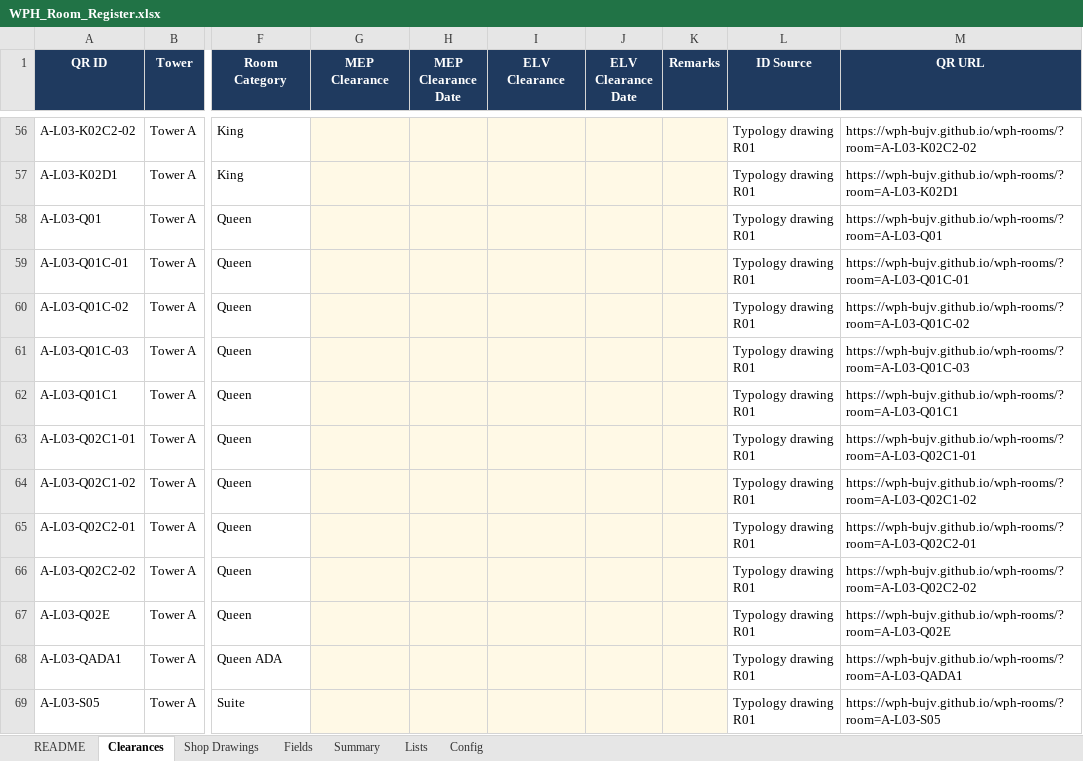
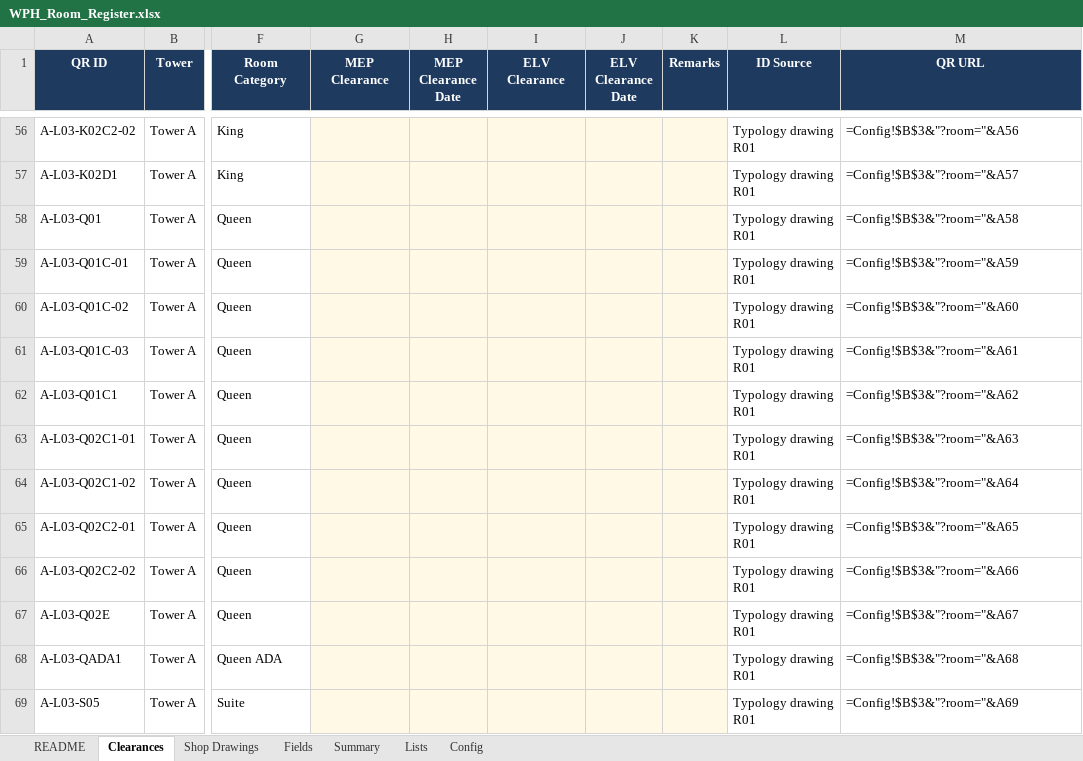
Before and after one commit to wph-bujv/wph-rooms, an Excel workbook: WPH_Room_Register.xlsx, sheet Clearances, drawn as a sheet; only a part is shown, gaps mark what is left out; values as stored, in another font and other column widths than the file's, no borders; formulas without a stored value are shown as written; conditional formats not drawn; the diff covers the shown part only; the diff names each change by its address in the sheet, - before the commit and + after, or states it on an @@ line.

```diff
--- a/WPH_Room_Register.xlsx (sheet Clearances)
+++ b/WPH_Room_Register.xlsx (sheet Clearances)
-M56 (QR URL): https://wph-bujv.github.io/wph-rooms/?room=A-L03-K02C2-02
+M56 (QR URL): =Config!$B$3&"?room="&A56
-M57 (QR URL): https://wph-bujv.github.io/wph-rooms/?room=A-L03-K02D1
+M57 (QR URL): =Config!$B$3&"?room="&A57
-M58 (QR URL): https://wph-bujv.github.io/wph-rooms/?room=A-L03-Q01
+M58 (QR URL): =Config!$B$3&"?room="&A58
-M59 (QR URL): https://wph-bujv.github.io/wph-rooms/?room=A-L03-Q01C-01
+M59 (QR URL): =Config!$B$3&"?room="&A59
-M60 (QR URL): https://wph-bujv.github.io/wph-rooms/?room=A-L03-Q01C-02
+M60 (QR URL): =Config!$B$3&"?room="&A60
-M61 (QR URL): https://wph-bujv.github.io/wph-rooms/?room=A-L03-Q01C-03
+M61 (QR URL): =Config!$B$3&"?room="&A61
-M62 (QR URL): https://wph-bujv.github.io/wph-rooms/?room=A-L03-Q01C1
+M62 (QR URL): =Config!$B$3&"?room="&A62
-M63 (QR URL): https://wph-bujv.github.io/wph-rooms/?room=A-L03-Q02C1-01
+M63 (QR URL): =Config!$B$3&"?room="&A63
-M64 (QR URL): https://wph-bujv.github.io/wph-rooms/?room=A-L03-Q02C1-02
+M64 (QR URL): =Config!$B$3&"?room="&A64
-M65 (QR URL): https://wph-bujv.github.io/wph-rooms/?room=A-L03-Q02C2-01
+M65 (QR URL): =Config!$B$3&"?room="&A65
-M66 (QR URL): https://wph-bujv.github.io/wph-rooms/?room=A-L03-Q02C2-02
+M66 (QR URL): =Config!$B$3&"?room="&A66
-M67 (QR URL): https://wph-bujv.github.io/wph-rooms/?room=A-L03-Q02E
+M67 (QR URL): =Config!$B$3&"?room="&A67
-M68 (QR URL): https://wph-bujv.github.io/wph-rooms/?room=A-L03-QADA1
+M68 (QR URL): =Config!$B$3&"?room="&A68
-M69 (QR URL): https://wph-bujv.github.io/wph-rooms/?room=A-L03-S05
+M69 (QR URL): =Config!$B$3&"?room="&A69
```
Also changed, not shown: 539 edited cells elsewhere in this sheet, sheet Summary, sheet Fields, sheet Shop Drawings, 1 other file.
